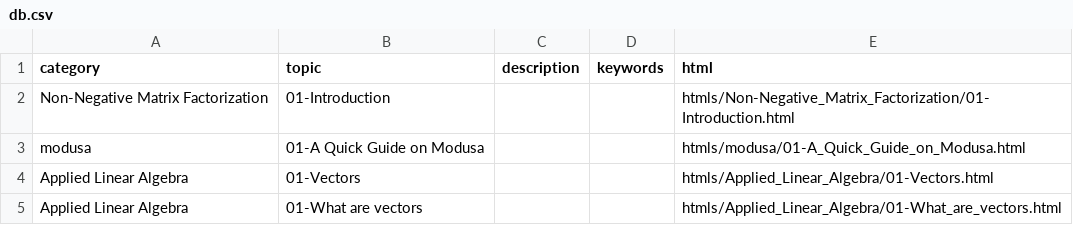
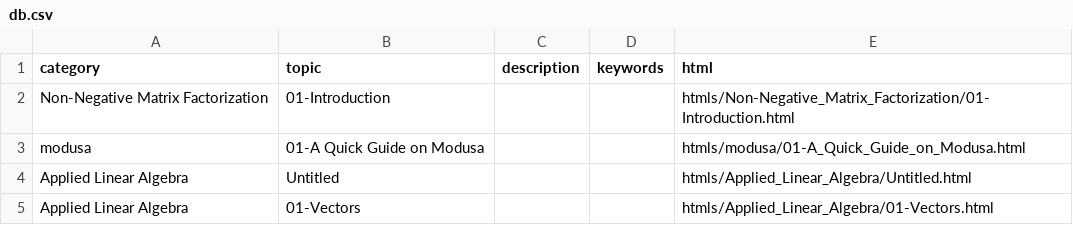
Before and after one commit to meluron/devquest, a CSV file: db.csv, drawn as a sheet; removed rows and columns are numbered as before the commit, all else as after; the diff names each change by its address in the sheet, - before the commit and + after, or states it on an @@ line.

```diff
--- a/db.csv
+++ b/db.csv
+row 4: Applied Linear Algebra | Untitled |  |  | htmls/Applied_Linear_Algebra/Untitled.html
-row 5: Applied Linear Algebra | 01-What are vectors |  |  | htmls/Applied_Linear_Algebra/01-What_are_vectors.html
```
Also changed, not shown: 2 other files.
